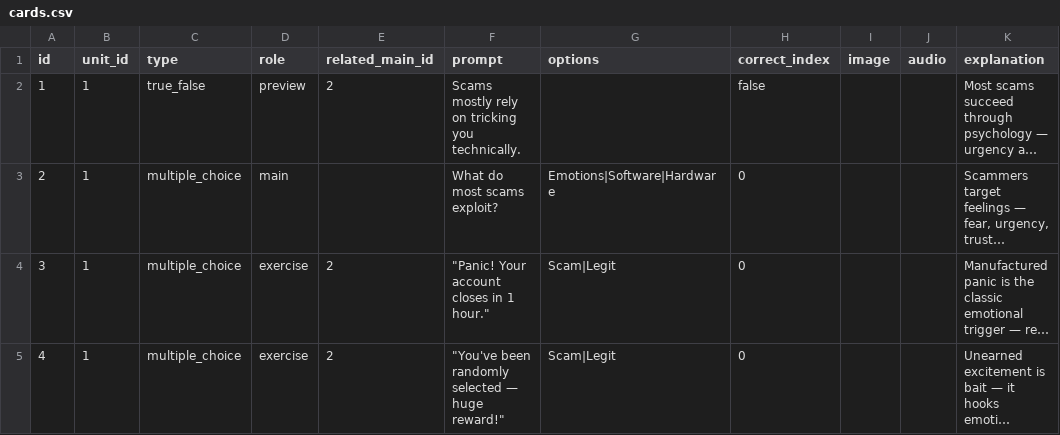
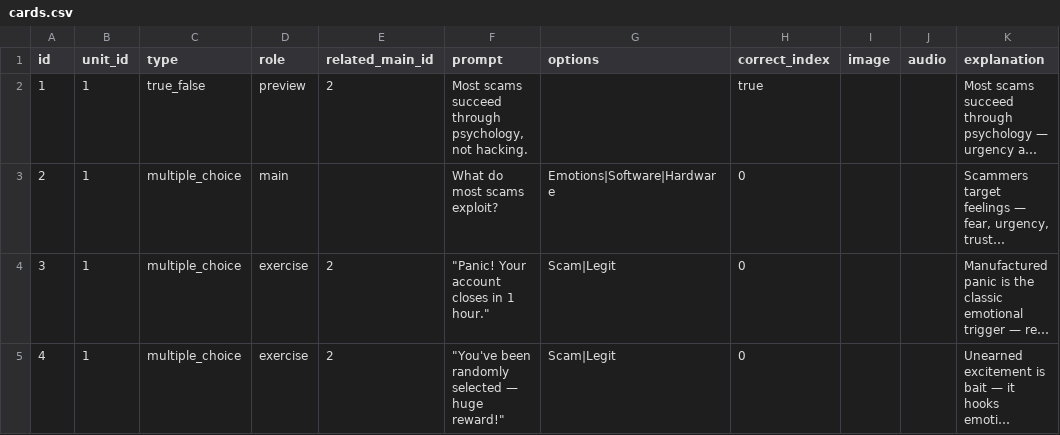
Before and after one commit to yaaddi-courses/scam-fraud-recognition, a CSV file: source/cards.csv, drawn as a sheet; only a part is shown; long unchanged cells end in …; the diff names each change by its address in the sheet, - before the commit and + after, or states it on an @@ line.

Commit message:
v1.1.0: Rewrote 1 preview true/false card(s) whose answer was false, so every preview statement is true.

```diff
--- a/source/cards.csv
+++ b/source/cards.csv
-F2 (prompt): Scams mostly rely on tricking you technically.
+F2 (prompt): Most scams succeed through psychology, not hacking.
-H2 (correct_index): false
+H2 (correct_index): true
```
Also changed, not shown: source/meta.csv, 2 other files.
